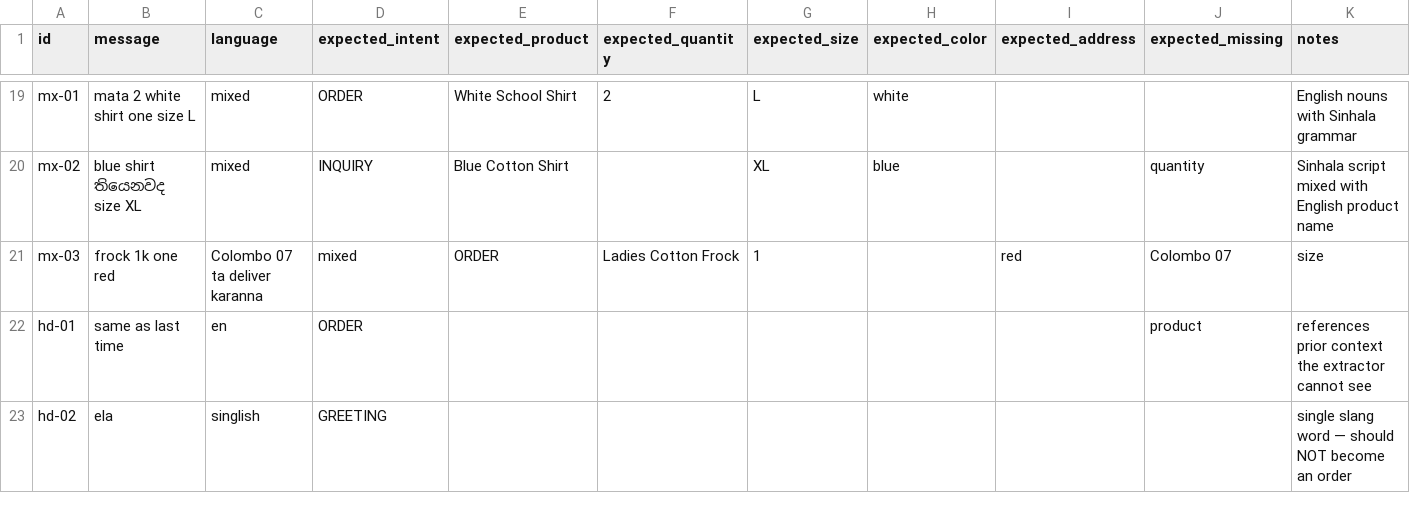
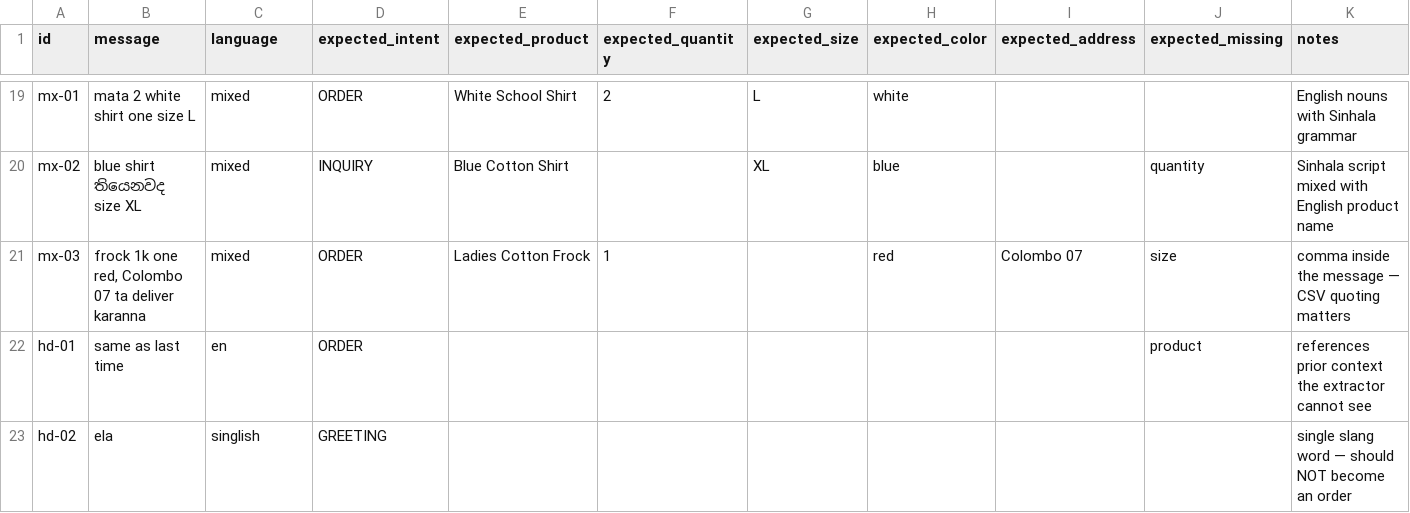
Before and after one commit to DininduAkalanka/CommercePilot-Multi-Tenant-SaaS-Commerce-Automation-Platform, a CSV file: backend/eval/dataset.csv, drawn as a sheet; only a part is shown, gaps mark what is left out; the diff covers the shown part only; the diff names each change by its address in the sheet, - before the commit and + after, or states it on an @@ line.

Commit message:
fix(eval): make the harness measure the model instead of itself
This harness has never measured a real model, for any provider, since it was
written. Three separate faults, each of which alone made the number
meaningless.

It never loaded .env. A standalone ConfigService reads process.env only —
ConfigModule.forRoot is what loads .env, and the harness does not use Nest's
module system. So every run silently exercised the mock adapter and printed
0/24 no matter which key was configured.

It hard-coded GeminiAdapter. The app moved to the AI_ADAPTER interface and
the harness did not follow, so it would have measured Gemini even with
AI_PROVIDER=groq. It now mirrors the module's factory.

It reported rate limiting as malformed JSON. A failed call returns
success:false with empty text, and parsing that throws "Unexpected end of
JSON input" — indistinguishable from the model emitting bad output. Seven of
twenty-four rows failed that way, which made a quota problem look like poor
extraction. Failures are now checked before parsing and surface the real
reason.

Groq's free tier allows 12,000 tokens/minute and one extraction costs about
950 because the catalogue context dominates, so roughly six rows per minute
is the ceiling. Pacing plus a longer backoff than the app's default keeps a
measurement run from measuring the rate limiter. Both calls now request
jsonMode.

Also quotes the mx-03 message field. It contains a comma and was unquoted,
so every column after it shifted — the row's own note says "comma inside the
message — CSV quoting matters".

Measured effect: 0% (mock) -> 25% (rate-limited) -> 45.8% (clean). The first
two were artifacts. 45.8% on 24 invented messages is now a real number, and
still not a measure of real traffic — that needs 50+ actual customer
messages in eval/dataset.csv.

```diff
--- a/backend/eval/dataset.csv
+++ b/backend/eval/dataset.csv
-B21 (message): frock 1k one red
+B21 (message): frock 1k one red, Colombo 07 ta deliver karanna
-C21 (language): Colombo 07 ta deliver karanna
+C21 (language): mixed
-D21 (expected_intent): mixed
+D21 (expected_intent): ORDER
-E21 (expected_product): ORDER
+E21 (expected_product): Ladies Cotton Frock
-F21 (expected_quantity): Ladies Cotton Frock
+F21 (expected_quantity): 1
-G21 (expected_size): 1
+G21 (expected_size): (empty)
-H21 (expected_color): (empty)
+H21 (expected_color): red
-I21 (expected_address): red
+I21 (expected_address): Colombo 07
-J21 (expected_missing): Colombo 07
+J21 (expected_missing): size
-K21 (notes): size
+K21 (notes): comma inside the message — CSV quoting matters
```
Also changed, not shown: 1 edited cell elsewhere in this file, 1 other file.
